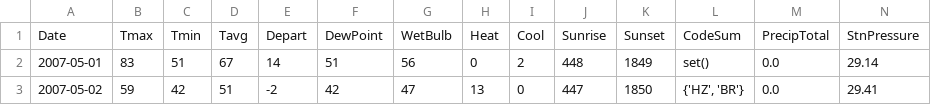
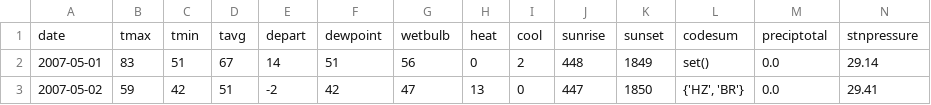
Before and after one commit to kevwee-lab/G.A-Project-4, a CSV file: data/weather_clean.csv, drawn as a sheet; only a part is shown; removed rows and columns are numbered as before the commit, all else as after; rows hold the shown columns only; the diff names each change by its address in the sheet, - before the commit and + after, or states it on an @@ line.

Commit message:
Fixed column names for cleaned weather dataset

```diff
--- a/data/weather_clean.csv
+++ b/data/weather_clean.csv
-row 1: Date | Tmax | Tmin | Tavg | Depart | DewPoint | WetBulb | Heat | Cool | Sunrise | Sunset | CodeSum | PrecipTotal | StnPressure
+row 1: date | tmax | tmin | tavg | depart | dewpoint | wetbulb | heat | cool | sunrise | sunset | codesum | preciptotal | stnpressure
```
Also changed, not shown: 2 other files.
